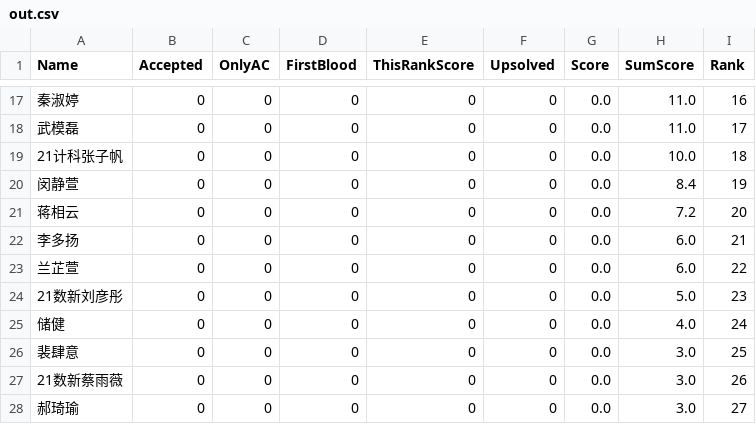
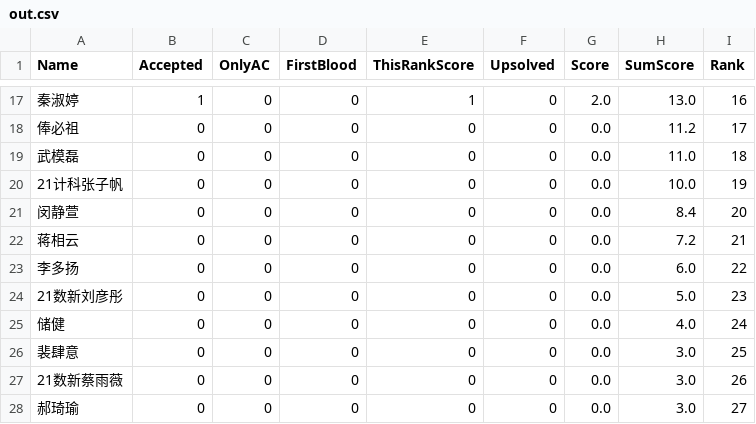
Before and after one commit to dukerki/VJudge-Spider-on-TravisCI, a CSV file: out.csv, drawn as a sheet; only a part is shown, gaps mark what is left out; the diff covers the shown part only.

```diff
--- a/out.csv
+++ b/out.csv
@@ -17,8 +17,8 @@ Name, Accepted, OnlyAC, FirstBlood, ThisRankScore, Upsolved, Score, SumScore, Ra
-秦淑婷,0,0,0,0,0,0.0,11.0,16
-武模磊,0,0,0,0,0,0.0,11.0,17
-21计科张子帆,0,0,0,0,0,0.0,10.0,18
-闵静萱,0,0,0,0,0,0.0,8.4,19
-蒋相云,0,0,0,0,0,0.0,7.2,20
-李多扬,0,0,0,0,0,0.0,6.0,21
-兰芷萱,0,0,0,0,0,0.0,6.0,22
+秦淑婷,1,0,0,1,0,2.0,13.0,16
+俸必祖,0,0,0,0,0,0.0,11.2,17
+武模磊,0,0,0,0,0,0.0,11.0,18
+21计科张子帆,0,0,0,0,0,0.0,10.0,19
+闵静萱,0,0,0,0,0,0.0,8.4,20
+蒋相云,0,0,0,0,0,0.0,7.2,21
+李多扬,0,0,0,0,0,0.0,6.0,22
 21数新刘彦彤,0,0,0,0,0,0.0,5.0,23
```
Also changed, not shown: 5 added rows, 5 removed rows and 23 edited cells elsewhere in this file.
